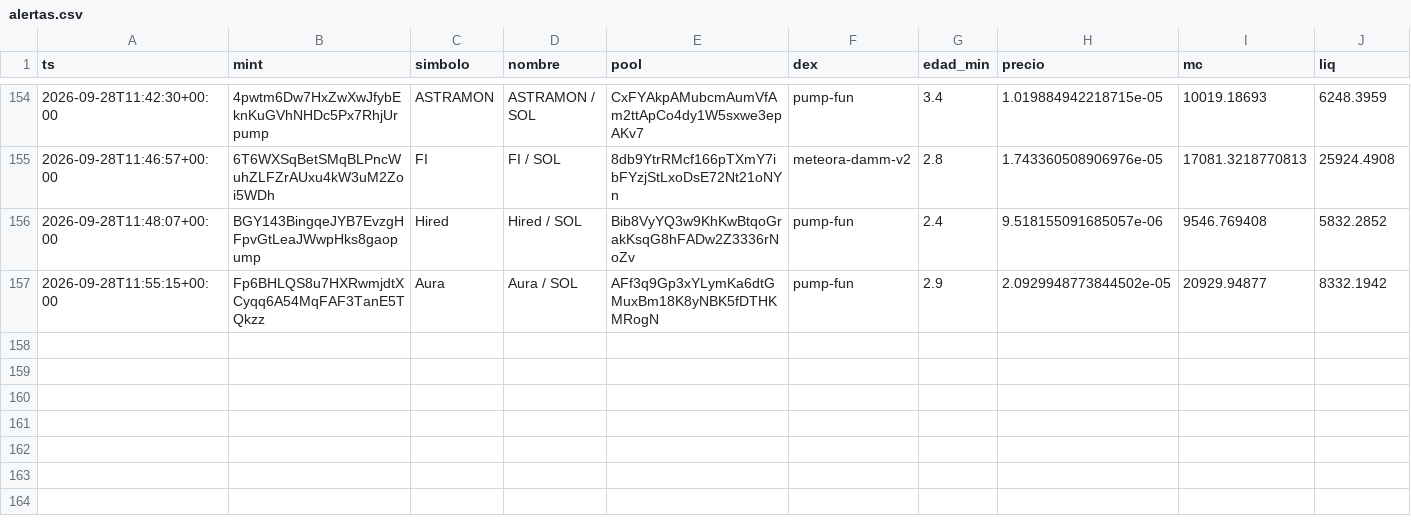
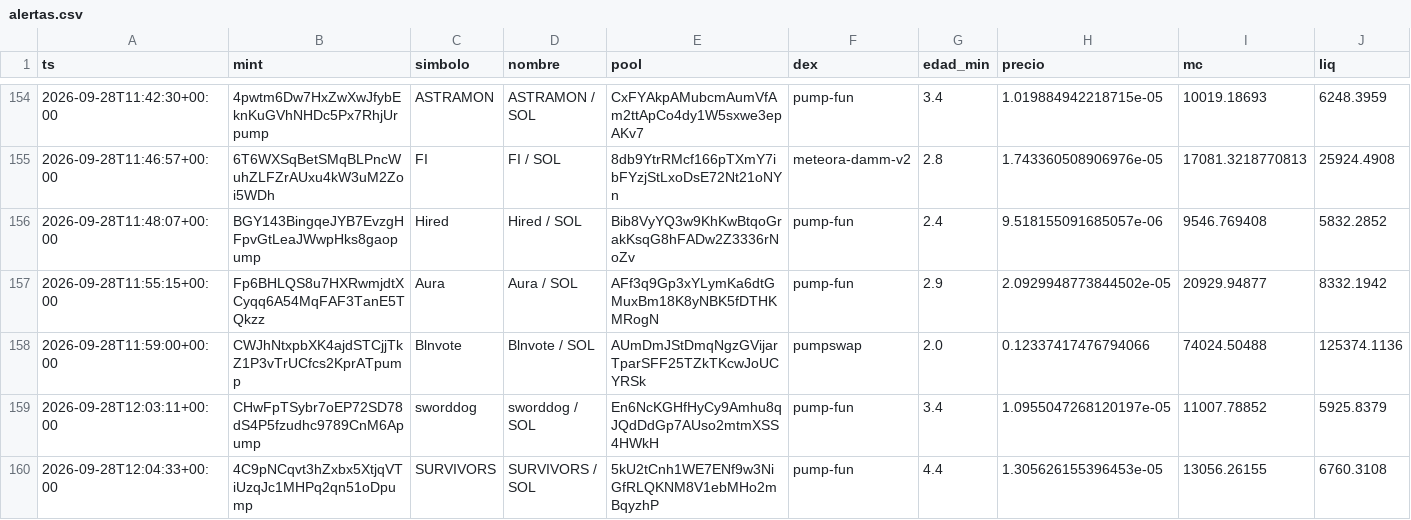
Before and after one commit to eriphelo15/An-lisis-cuantitativo, a CSV file: alertas.csv, drawn as a sheet; only a part is shown, gaps mark what is left out; rows hold the shown columns only; the diff names each change by its address in the sheet, - before the commit and + after, or states it on an @@ line.

```diff
--- a/alertas.csv
+++ b/alertas.csv
+row 158: 2026-09-28T11:59:00+00:00 | CWJhNtxpbXK4ajdSTCjjTkZ1P3vTrUCfcs2KprATpump | Blnvote | Blnvote / SOL | AUmDmJStDmqNgzGVijarTparSFF25TZkTKcwJoUCYRSk | pumpswap | 2.0 | 0.12337417476794066 | 74024.50488 | 125374.1136
+row 159: 2026-09-28T12:03:11+00:00 | CHwFpTSybr7oEP72SD78dS4P5fzudhc9789CnM6Apump | sworddog | sworddog / SOL | En6NcKGHfHyCy9Amhu8qJQdDdGp7AUso2mtmXSS4HWkH | pump-fun | 3.4 | 1.0955047268120197e-05 | 11007.78852 | 5925.8379
+row 160: 2026-09-28T12:04:33+00:00 | 4C9pNCqvt3hZxbx5XtjqVTiUzqJc1MHPq2qn51oDpump | SURVIVORS | SURVIVORS / SOL | 5kU2tCnh1WE7ENf9w3NiGfRLQKNM8V1ebMHo2mBqyzhP | pump-fun | 4.4 | 1.305626155396453e-05 | 13056.26155 | 6760.3108
```
Also changed, not shown: detecciones.csv, seguimiento.csv, 3 other files.
